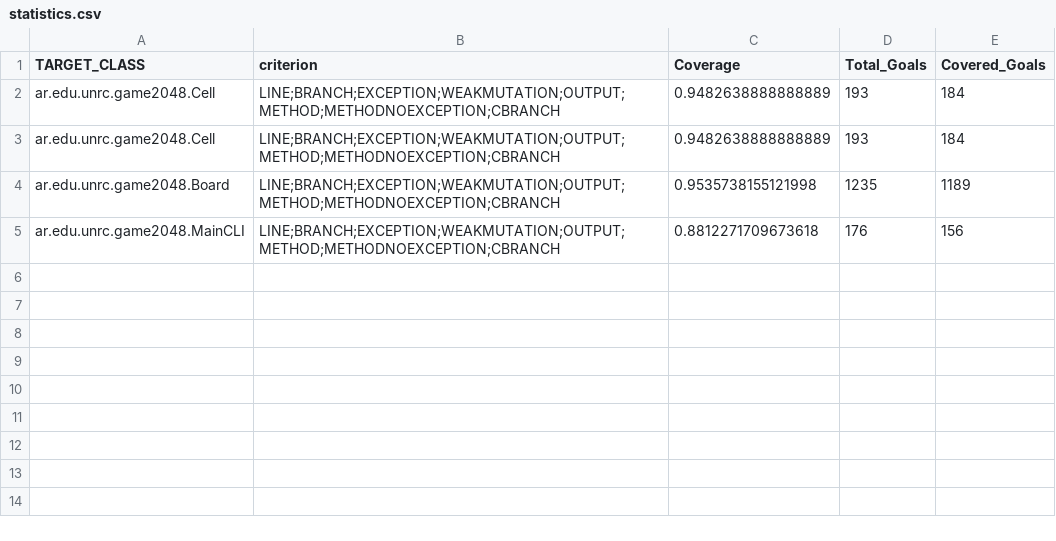
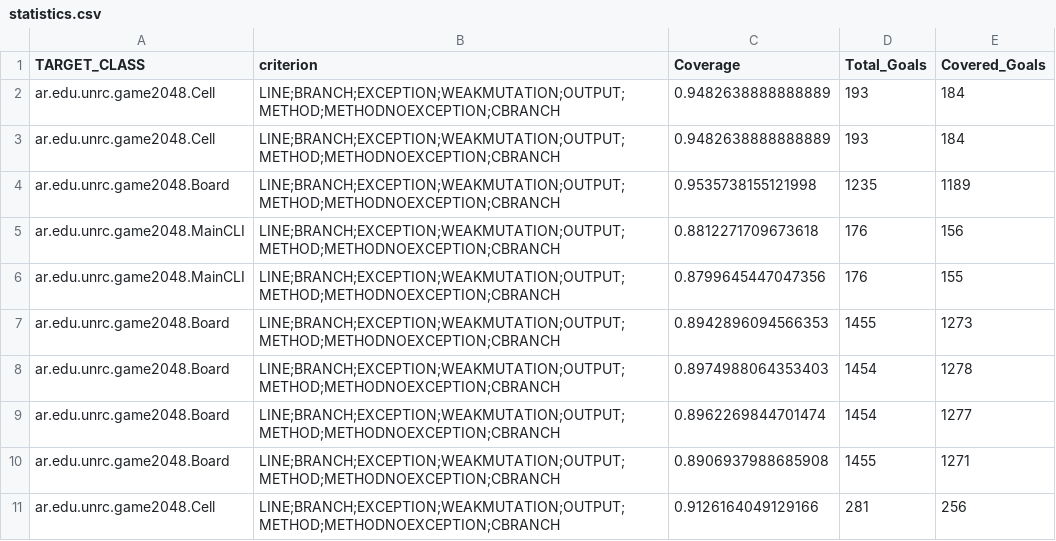
Before and after one commit to Amade0o/reliable-2048-mai-becerra, a CSV file: evosuite-report/statistics.csv, drawn as a sheet.

Commit message:
evosuite tests para board y cell con repOK()

```diff
--- a/evosuite-report/statistics.csv
+++ b/evosuite-report/statistics.csv
@@ -5 +5,7 @@ ar.edu.unrc.game2048.Board,LINE;BRANCH;EXCEPTION;WEAKMUTATION;OUTPUT;METHOD;METH
 ar.edu.unrc.game2048.MainCLI,LINE;BRANCH;EXCEPTION;WEAKMUTATION;OUTPUT;METHOD;METHODNOEXCEPTION;CBRANCH,0.8812271709673618,176,156
+ar.edu.unrc.game2048.MainCLI,LINE;BRANCH;EXCEPTION;WEAKMUTATION;OUTPUT;METHOD;METHODNOEXCEPTION;CBRANCH,0.8799645447047356,176,155
+ar.edu.unrc.game2048.Board,LINE;BRANCH;EXCEPTION;WEAKMUTATION;OUTPUT;METHOD;METHODNOEXCEPTION;CBRANCH,0.8942896094566353,1455,1273
+ar.edu.unrc.game2048.Board,LINE;BRANCH;EXCEPTION;WEAKMUTATION;OUTPUT;METHOD;METHODNOEXCEPTION;CBRANCH,0.8974988064353403,1454,1278
+ar.edu.unrc.game2048.Board,LINE;BRANCH;EXCEPTION;WEAKMUTATION;OUTPUT;METHOD;METHODNOEXCEPTION;CBRANCH,0.8962269844701474,1454,1277
+ar.edu.unrc.game2048.Board,LINE;BRANCH;EXCEPTION;WEAKMUTATION;OUTPUT;METHOD;METHODNOEXCEPTION;CBRANCH,0.8906937988685908,1455,1271
+ar.edu.unrc.game2048.Cell,LINE;BRANCH;EXCEPTION;WEAKMUTATION;OUTPUT;METHOD;METHODNOEXCEPTION;CBRANCH,0.9126164049129166,281,256
```
Also changed, not shown: 3 other files.
